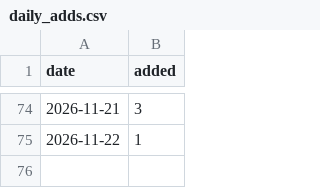
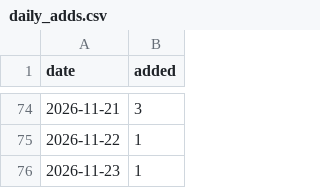
Before and after one commit to Manhattan-Institute-Labs/preventable-tragedies, a CSV file: database/data/daily_adds.csv, drawn as a sheet; only a part is shown, gaps mark what is left out.

```diff
--- a/database/data/daily_adds.csv
+++ b/database/data/daily_adds.csv
@@ -75 +75,2 @@ date,added
 2026-11-22,1
+2026-11-23,1
```
Also changed, not shown: database/data/removed.csv, database/data/stories.csv, 12 other files.
